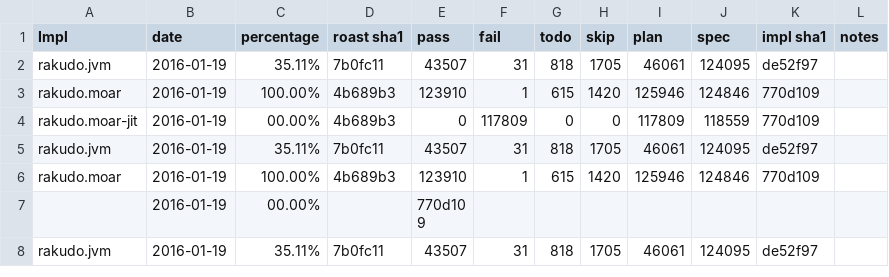
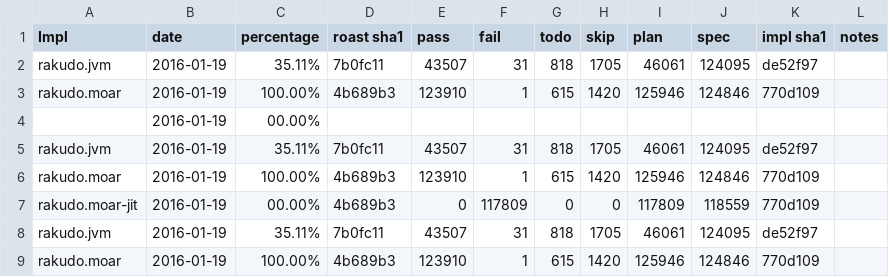
Before and after one commit to coke/perl6-roast-data, a CSV file: perl6_pass_rates.csv, drawn as a sheet; only a part is shown; the shorter side is filled out with more unchanged rows; the diff names each change by its address in the sheet, - before the commit and + after, or states it on an @@ line.

```diff
--- a/perl6_pass_rates.csv
+++ b/perl6_pass_rates.csv
+row 4:  | 2016-01-19 | 00.00%
+row 5: rakudo.jvm | 2016-01-19 | 35.11% | 7b0fc11 | 43507 | 31 | 818 | 1705 | 46061 | 124095 | de52f97
+row 6: rakudo.moar | 2016-01-19 | 100.00% | 4b689b3 | 123910 | 1 | 615 | 1420 | 125946 | 124846 | 770d109
```
Also changed, not shown: 3 other files.
